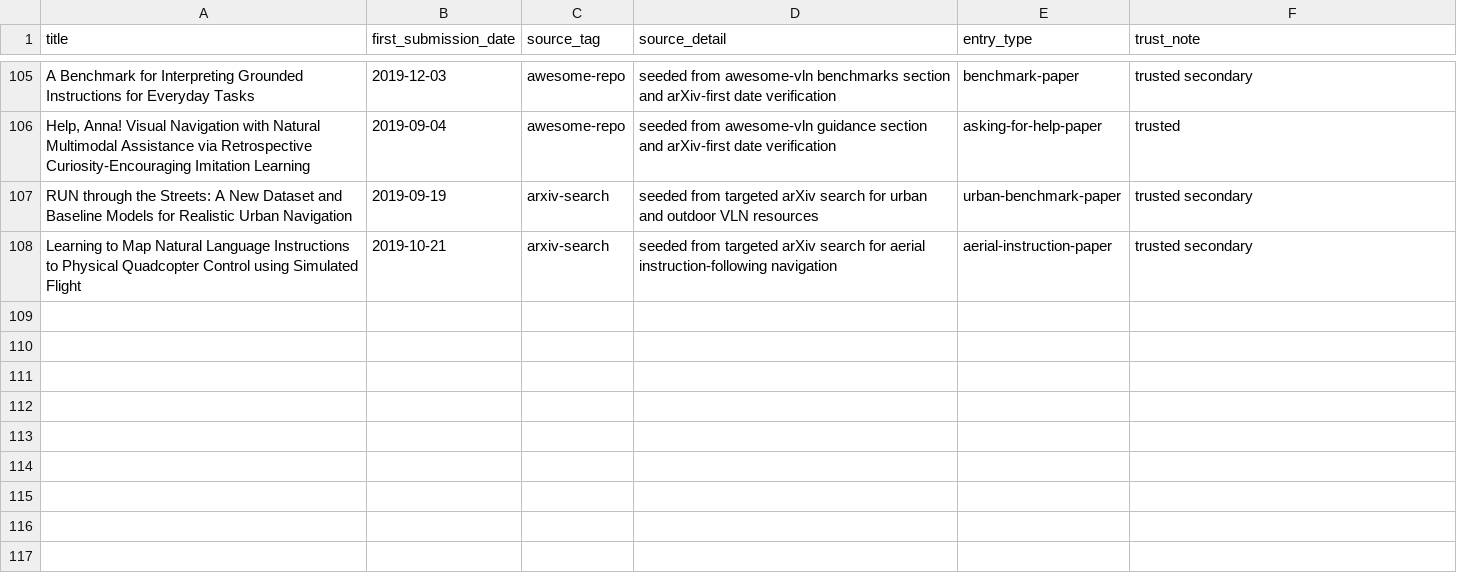
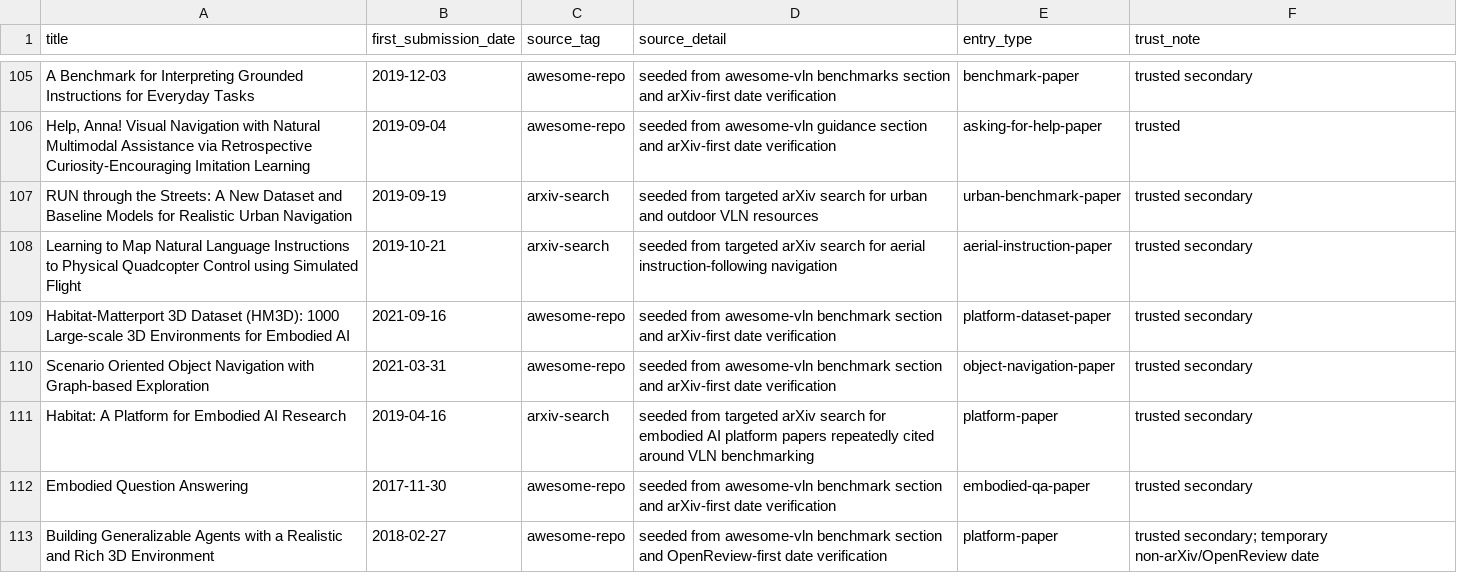
Before and after one commit to fhx020826/fhx-corl-2026, a CSV file: references/vln-survey-metadata.csv, drawn as a sheet; only a part is shown, gaps mark what is left out; the diff names each change by its address in the sheet, - before the commit and + after, or states it on an @@ line.

Commit message:
Broaden the VLN corpus with benchmark and platform papers
Timestamp: 2026-05-02 01:55:31 CST\nAuthor: fhx020826 <fhx020826@163.com>\nDescription: Added five benchmark/platform papers that materially support VLN survey coverage, including HM3D, Habitat, SOON, EmbodiedQA, and RoomNav-style environment work; regenerated the ordered paper list.\n\nConstraint: The survey corpus needs broad coverage across methods, datasets, simulators, and adjacent embodied-navigation tasks rather than only canonical VLN model papers\nConstraint: Keep non-arXiv records explicitly marked as temporary when only OpenReview-style dates are available\nRejected: Continue adding only method papers | would keep the corpus biased toward algorithmic lines and away from benchmark infrastructure\nConfidence: medium\nScope-risk: narrow\nReversibility: clean\nDirective: Next pass should audit trusted survey bibliographies and clean provisional dates instead of expanding benchmark infrastructure further unless a concrete gap appears\nTested: Row count, normalized-title duplicate check, date-format validation, regenerated reverse-chronological paper list\nNot-tested: Manual verification that every new benchmark/platform paper is cited by more than one trusted survey

```diff
--- a/references/vln-survey-metadata.csv
+++ b/references/vln-survey-metadata.csv
+row 109: Habitat-Matterport 3D Dataset (HM3D): 1000 Large-scale 3D Environments for Embodied AI | 2021-09-16 | awesome-repo | seeded from awesome-vln benchmark section and arXiv-first date verification | platform-dataset-paper | trusted secondary
+row 110: Scenario Oriented Object Navigation with Graph-based Exploration | 2021-03-31 | awesome-repo | seeded from awesome-vln benchmark section and arXiv-first date verification | object-navigation-paper | trusted secondary
+row 111: Habitat: A Platform for Embodied AI Research | 2019-04-16 | arxiv-search | seeded from targeted arXiv search for embodied AI platform papers repeatedly cited around VLN benchmarking | platform-paper | trusted secondary
+row 112: Embodied Question Answering | 2017-11-30 | awesome-repo | seeded from awesome-vln benchmark section and arXiv-first date verification | embodied-qa-paper | trusted secondary
+row 113: Building Generalizable Agents with a Realistic and Rich 3D Environment | 2018-02-27 | awesome-repo | seeded from awesome-vln benchmark section and OpenReview-first date verification | platform-paper | trusted secondary; temporary non-arXiv/OpenReview date
```
Also changed, not shown: 2 other files.
